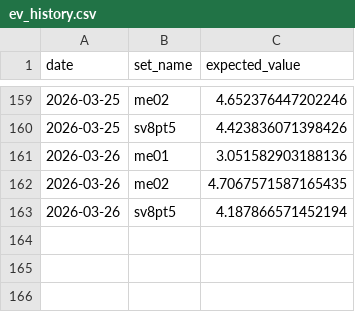
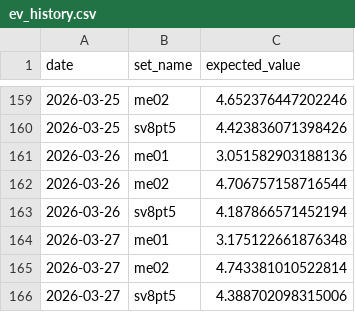
Before and after one commit to matthewisaiahchua-wq/pokemontcgtracker1-1, a CSV file: ev_history.csv, drawn as a sheet; only a part is shown, gaps mark what is left out.

Commit message:
Auto-update EV: Fri Mar 27 10:48:43 UTC 2026

```diff
--- a/ev_history.csv
+++ b/ev_history.csv
@@ -161,3 +161,6 @@ date,set_name,expected_value
 2026-03-26,me01,3.051582903188136
-2026-03-26,me02,4.7067571587165435
+2026-03-26,me02,4.706757158716544
 2026-03-26,sv8pt5,4.187866571452194
+2026-03-27,me01,3.175122661876348
+2026-03-27,me02,4.743381010522814
+2026-03-27,sv8pt5,4.388702098315006
```
